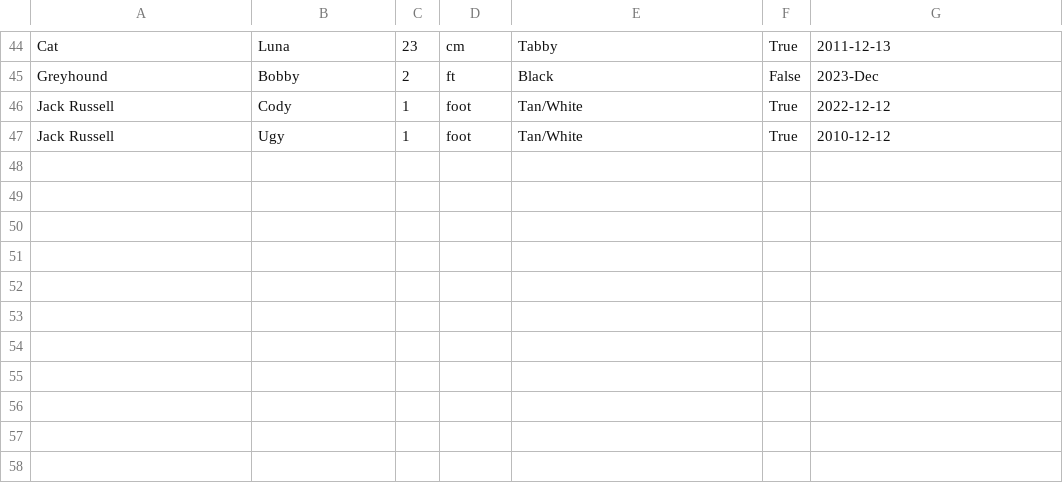
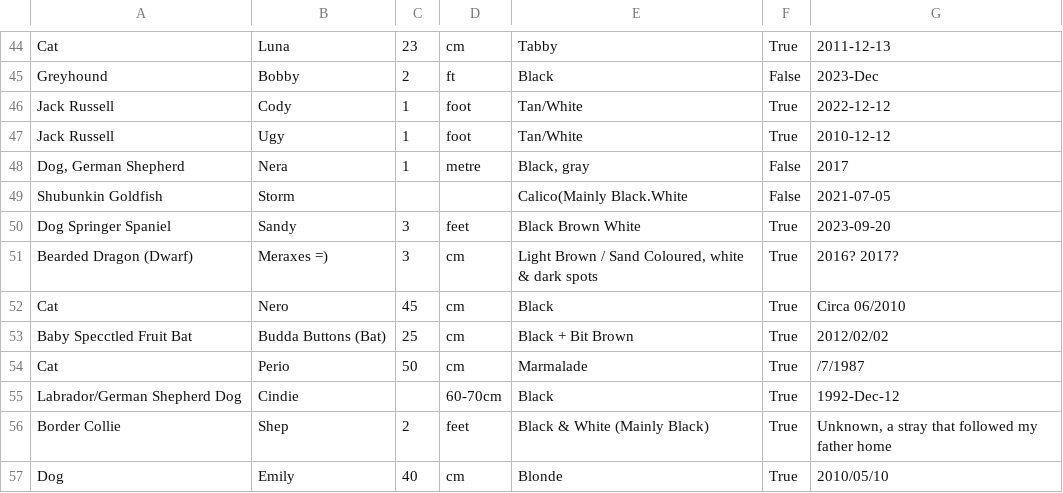
Before and after one commit to mycourseresource/datastore, a CSV file: favourite-pets.csv, drawn as a sheet; only a part is shown, gaps mark what is left out; the diff names each change by its address in the sheet, - before the commit and + after, or states it on an @@ line.

Commit message:
Update favourite-pets.csv

```diff
--- a/favourite-pets.csv
+++ b/favourite-pets.csv
+row 48: Dog, German Shepherd | Nera | 1 | metre | Black, gray | False | 2017
+row 49: Shubunkin Goldfish | Storm |  |  | Calico(Mainly Black.White | False | 2021-07-05
+row 50: Dog Springer Spaniel | Sandy | 3 | feet | Black Brown White | True | 2023-09-20
+row 51: Bearded Dragon (Dwarf) | Meraxes =) | 3 | cm | Light Brown / Sand Coloured, white & dark spots | True | 2016? 2017?
+row 52: Cat | Nero | 45 | cm | Black | True | Circa 06/2010
+row 53: Baby Specctled Fruit Bat | Budda Buttons (Bat) | 25 | cm | Black + Bit Brown | True | 2012/02/02
+row 54: Cat | Perio | 50 | cm | Marmalade | True | /7/1987
+row 55: Labrador/German Shepherd Dog | Cindie |  | 60-70cm | Black | True | 1992-Dec-12
+row 56: Border Collie | Shep | 2 | feet | Black & White (Mainly Black) | True | Unknown, a stray that followed my father home
+row 57: Dog | Emily | 40 | cm | Blonde | True | 2010/05/10
```
